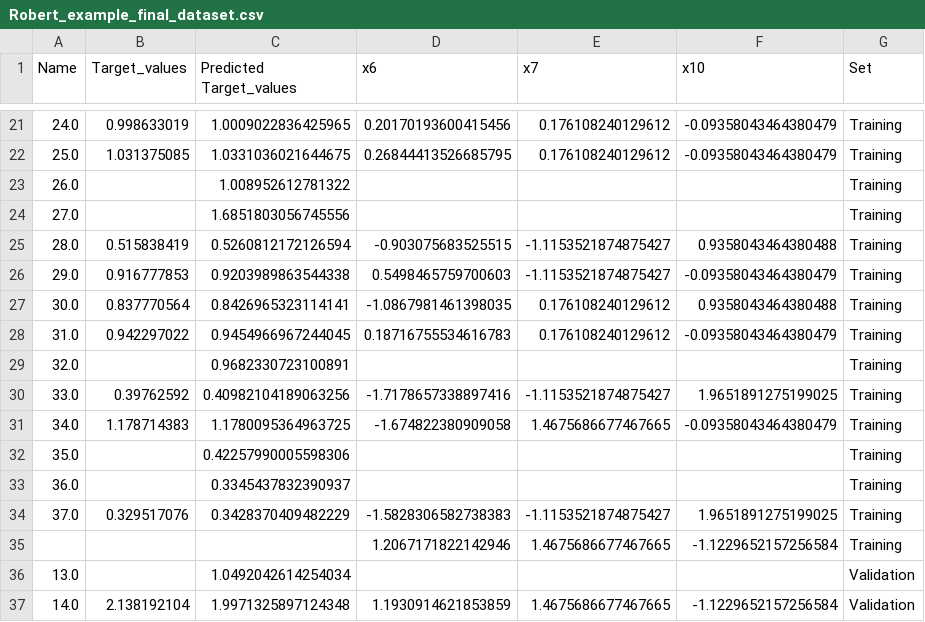
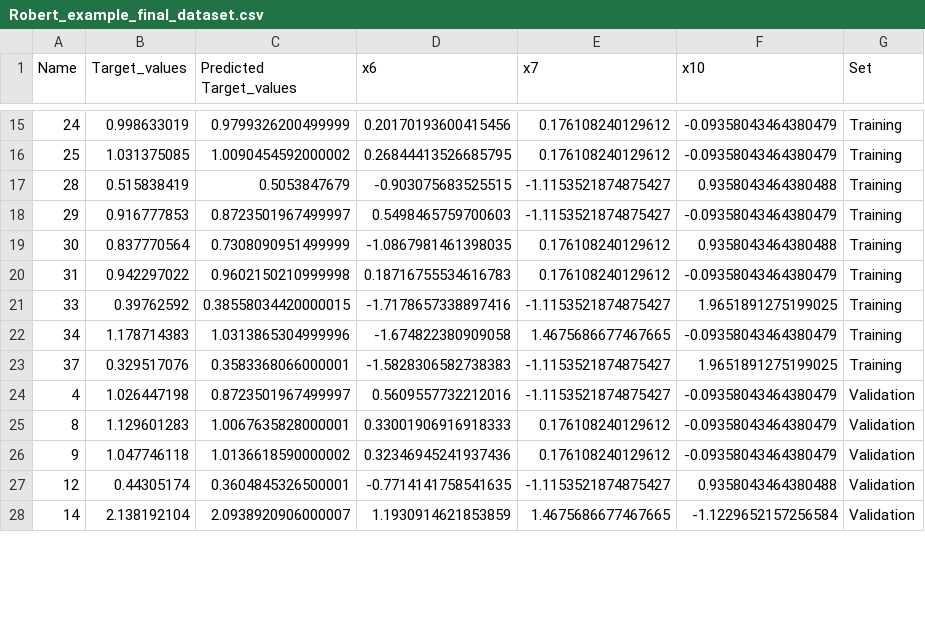
Before and after one commit to jvalegre/robert, a CSV file: Robert_example_final_dataset.csv, drawn as a sheet; only a part is shown, gaps mark what is left out; the diff covers the shown part only.

```diff
--- a/Robert_example_final_dataset.csv
+++ b/Robert_example_final_dataset.csv
@@ -21,17 +15,14 @@ Name,Target_values,Predicted Target_values,x6,x7,x10,Set
-24.0,0.998633019,1.0009022836425965,0.20170193600415456,0.176108240129612,-0.09358043464380479,Training
-25.0,1.031375085,1.0331036021644675,0.26844413526685795,0.176108240129612,-0.09358043464380479,Training
-26.0,,1.008952612781322,,,,Training
-27.0,,1.6851803056745556,,,,Training
-28.0,0.515838419,0.5260812172126594,-0.903075683525515,-1.1153521874875427,0.9358043464380488,Training
-29.0,0.916777853,0.9203989863544338,0.5498465759700603,-1.1153521874875427,-0.09358043464380479,Training
-30.0,0.837770564,0.8426965323114141,-1.0867981461398035,0.176108240129612,0.9358043464380488,Training
-31.0,0.942297022,0.9454966967244045,0.18716755534616783,0.176108240129612,-0.09358043464380479,Training
-32.0,,0.9682330723100891,,,,Training
-33.0,0.39762592,0.40982104189063256,-1.7178657338897416,-1.1153521874875427,1.9651891275199025,Training
-34.0,1.178714383,1.1780095364963725,-1.674822380909058,1.4675686677467665,-0.09358043464380479,Training
-35.0,,0.42257990005598306,,,,Training
-36.0,,0.3345437832390937,,,,Training
-37.0,0.329517076,0.3428370409482229,-1.5828306582738383,-1.1153521874875427,1.9651891275199025,Training
-,,,1.2067171822142946,1.4675686677467665,-1.1229652157256584,Training
-13.0,,1.0492042614254034,,,,Validation
-14.0,2.138192104,1.9971325897124348,1.1930914621853859,1.4675686677467665,-1.1229652157256584,Validation
+24,0.998633019,0.9799326200499999,0.20170193600415456,0.176108240129612,-0.09358043464380479,Training
+25,1.031375085,1.0090454592000002,0.26844413526685795,0.176108240129612,-0.09358043464380479,Training
+28,0.515838419,0.5053847679,-0.903075683525515,-1.1153521874875427,0.9358043464380488,Training
+29,0.916777853,0.8723501967499997,0.5498465759700603,-1.1153521874875427,-0.09358043464380479,Training
+30,0.837770564,0.7308090951499999,-1.0867981461398035,0.176108240129612,0.9358043464380488,Training
+31,0.942297022,0.9602150210999998,0.18716755534616783,0.176108240129612,-0.09358043464380479,Training
+33,0.39762592,0.38558034420000015,-1.7178657338897416,-1.1153521874875427,1.9651891275199025,Training
+34,1.178714383,1.0313865304999996,-1.674822380909058,1.4675686677467665,-0.09358043464380479,Training
+37,0.329517076,0.3583368066000001,-1.5828306582738383,-1.1153521874875427,1.9651891275199025,Training
+4,1.026447198,0.8723501967499997,0.5609557732212016,-1.1153521874875427,-0.09358043464380479,Validation
+8,1.129601283,1.0067635828000001,0.33001906916918333,0.176108240129612,-0.09358043464380479,Validation
+9,1.047746118,1.0136618590000002,0.32346945241937436,0.176108240129612,-0.09358043464380479,Validation
+12,0.44305174,0.3604845326500001,-0.7714141758541635,-1.1153521874875427,0.9358043464380488,Validation
+14,2.138192104,2.0938920906000007,1.1930914621853859,1.4675686677467665,-1.1229652157256584,Validation
```
Also changed, not shown: 3 added rows, 13 removed rows and 46 edited cells elsewhere in this file, 3 other files.
